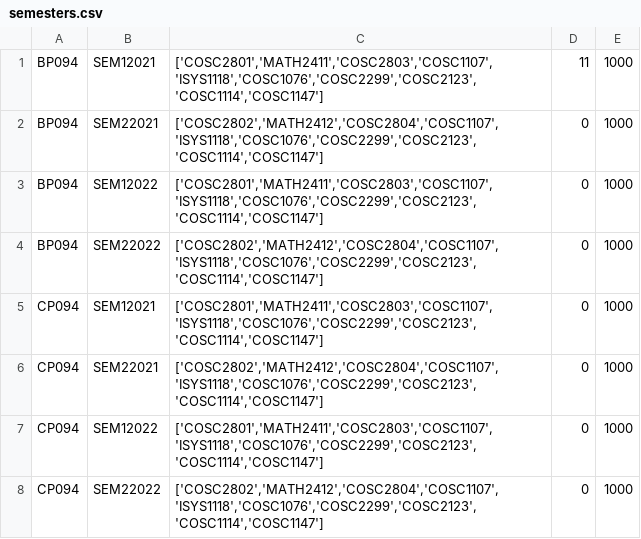
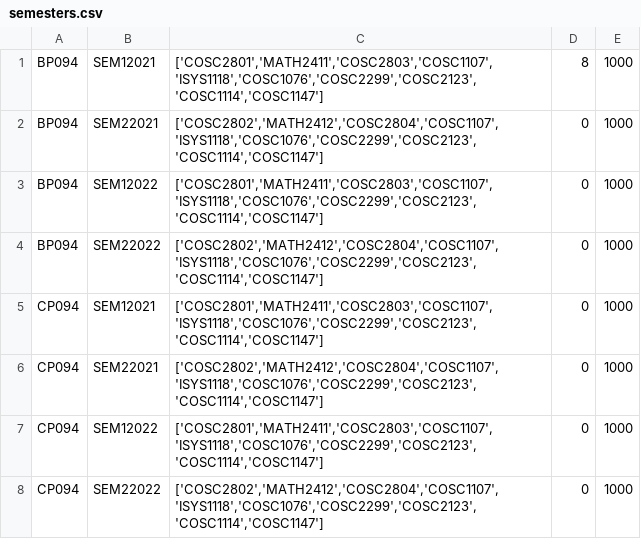
Before and after one commit to Meviii/IT-Studio-Part-2, a CSV file: data/semesters.csv, drawn as a sheet.

```diff
--- a/data/semesters.csv
+++ b/data/semesters.csv
@@ -1,2 +1,2 @@
-BP094,SEM12021,"['COSC2801','MATH2411','COSC2803','COSC1107','ISYS1118','COSC1076','COSC2299','COSC2123','COSC1114','COSC1147']",11,1000
+BP094,SEM12021,"['COSC2801','MATH2411','COSC2803','COSC1107','ISYS1118','COSC1076','COSC2299','COSC2123','COSC1114','COSC1147']",8,1000
 BP094,SEM22021,"['COSC2802','MATH2412','COSC2804','COSC1107','ISYS1118','COSC1076','COSC2299','COSC2123','COSC1114','COSC1147']",0,1000
```
Also changed, not shown: data/students.csv, 3 other files.
